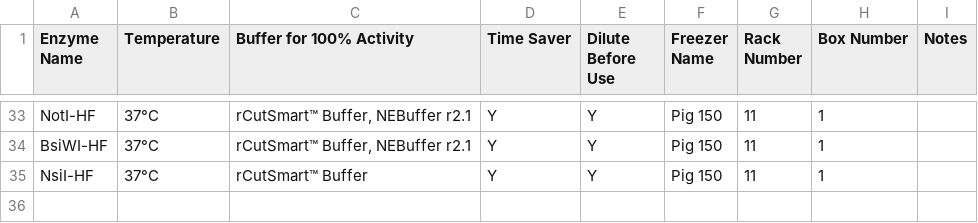
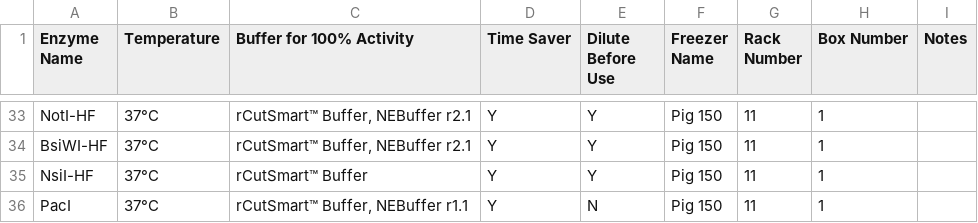
Before and after one commit to bnhenry08/inventory-app, a CSV file: restriction_enzymes.csv, drawn as a sheet; only a part is shown, gaps mark what is left out.

Commit message:
Update restriction enzyme inventory 2026-10-15 16:50:03.510342

```diff
--- a/restriction_enzymes.csv
+++ b/restriction_enzymes.csv
@@ -35 +35,2 @@ BsiWI-HF,37°C,"rCutSmart™ Buffer, NEBuffer r2.1",Y,Y,Pig 150,11,1,
 NsiI-HF,37°C,rCutSmart™ Buffer,Y,Y,Pig 150,11,1,
+PacI,37°C,"rCutSmart™ Buffer, NEBuffer r1.1",Y,N,Pig 150,11,1,
```
